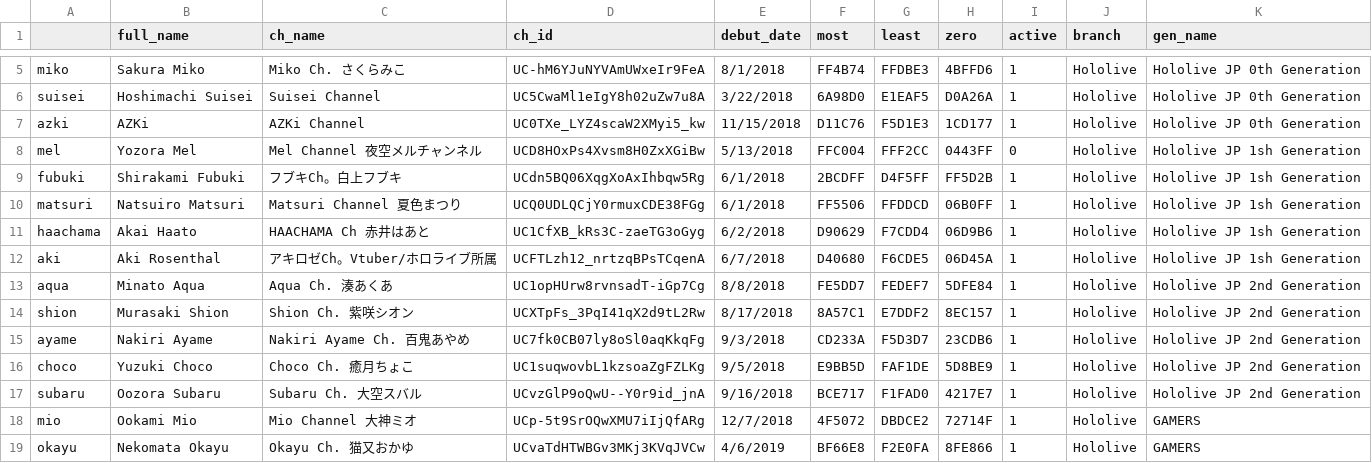
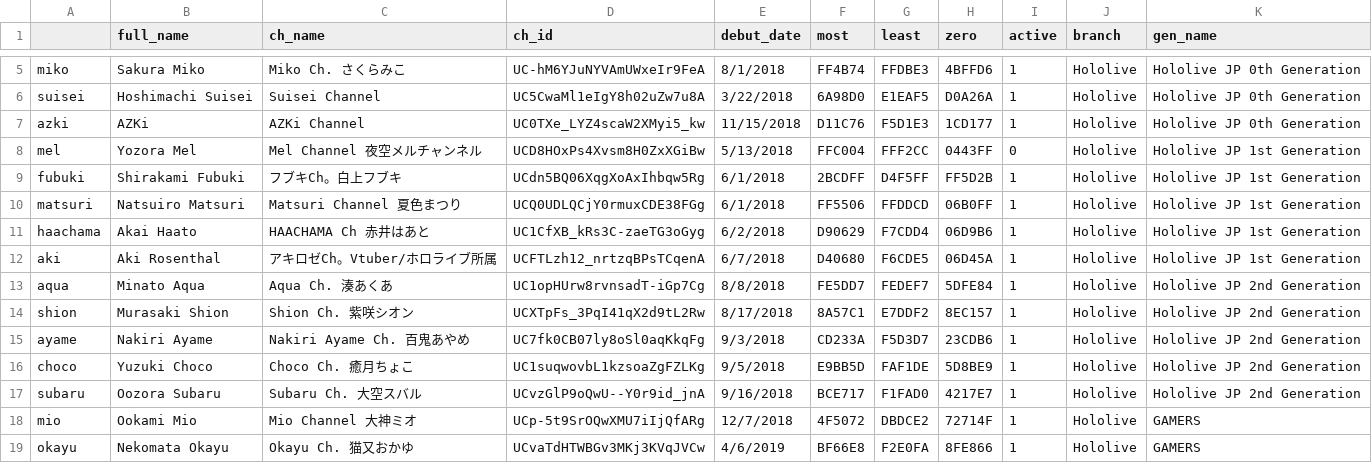
Before and after one commit to risbi0/Hololive-Production-Livestream-Activity-Statistics, a CSV file: data/details.csv, drawn as a sheet; only a part is shown, gaps mark what is left out.

Commit message:
fix typo

```diff
--- a/data/details.csv
+++ b/data/details.csv
@@ -7,7 +7,7 @@ suisei,Hoshimachi Suisei,Suisei Channel,UC5CwaMl1eIgY8h02uZw7u8A,3/22/2018,6A98D
 azki,AZKi,AZKi Channel,UC0TXe_LYZ4scaW2XMyi5_kw,11/15/2018,D11C76,F5D1E3,1CD177,1,Hololive,Hololive JP 0th Generation
-mel,Yozora Mel,Mel Channel 夜空メルチャンネル,UCD8HOxPs4Xvsm8H0ZxXGiBw,5/13/2018,FFC004,FFF2CC,0443FF,0,Hololive,Hololive JP 1sh Generation
-fubuki,Shirakami Fubuki,フブキCh。白上フブキ,UCdn5BQ06XqgXoAxIhbqw5Rg,6/1/2018,2BCDFF,D4F5FF,FF5D2B,1,Hololive,Hololive JP 1sh Generation
-matsuri,Natsuiro Matsuri,Matsuri Channel 夏色まつり,UCQ0UDLQCjY0rmuxCDE38FGg,6/1/2018,FF5506,FFDDCD,06B0FF,1,Hololive,Hololive JP 1sh Generation
-haachama,Akai Haato,HAACHAMA Ch 赤井はあと,UC1CfXB_kRs3C-zaeTG3oGyg,6/2/2018,D90629,F7CDD4,06D9B6,1,Hololive,Hololive JP 1sh Generation
-aki,Aki Rosenthal,アキロゼCh。Vtuber/ホロライブ所属,UCFTLzh12_nrtzqBPsTCqenA,6/7/2018,D40680,F6CDE5,06D45A,1,Hololive,Hololive JP 1sh Generation
+mel,Yozora Mel,Mel Channel 夜空メルチャンネル,UCD8HOxPs4Xvsm8H0ZxXGiBw,5/13/2018,FFC004,FFF2CC,0443FF,0,Hololive,Hololive JP 1st Generation
+fubuki,Shirakami Fubuki,フブキCh。白上フブキ,UCdn5BQ06XqgXoAxIhbqw5Rg,6/1/2018,2BCDFF,D4F5FF,FF5D2B,1,Hololive,Hololive JP 1st Generation
+matsuri,Natsuiro Matsuri,Matsuri Channel 夏色まつり,UCQ0UDLQCjY0rmuxCDE38FGg,6/1/2018,FF5506,FFDDCD,06B0FF,1,Hololive,Hololive JP 1st Generation
+haachama,Akai Haato,HAACHAMA Ch 赤井はあと,UC1CfXB_kRs3C-zaeTG3oGyg,6/2/2018,D90629,F7CDD4,06D9B6,1,Hololive,Hololive JP 1st Generation
+aki,Aki Rosenthal,アキロゼCh。Vtuber/ホロライブ所属,UCFTLzh12_nrtzqBPsTCqenA,6/7/2018,D40680,F6CDE5,06D45A,1,Hololive,Hololive JP 1st Generation
 aqua,Minato Aqua,Aqua Ch. 湊あくあ,UC1opHUrw8rvnsadT-iGp7Cg,8/8/2018,FE5DD7,FEDEF7,5DFE84,1,Hololive,Hololive JP 2nd Generation
```
